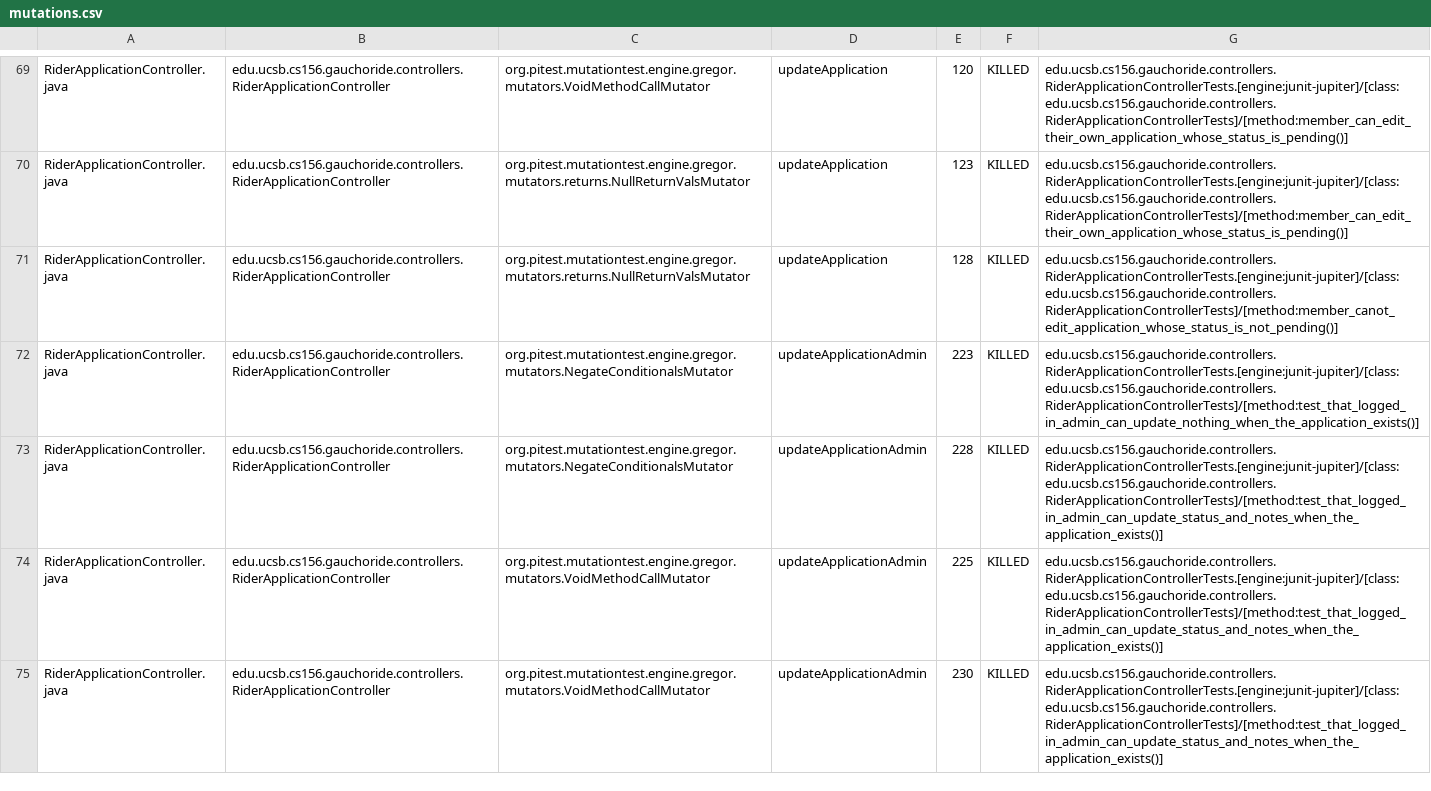
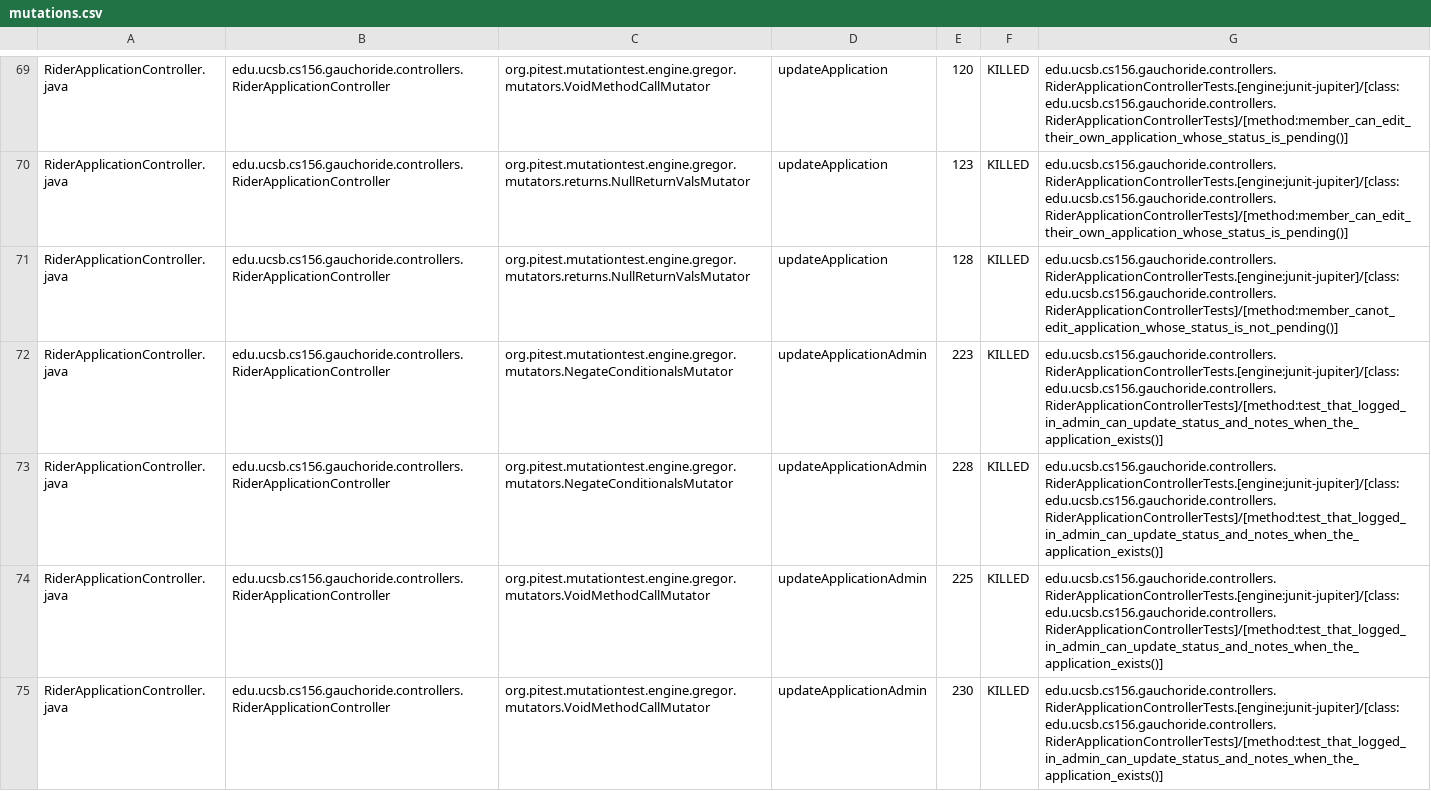
Before and after one commit to ucsb-cs156-w24/proj-gauchoride-w24-7pm-4, a CSV file: prs/41/pitest/mutations.csv, drawn as a sheet; only a part is shown, gaps mark what is left out; the diff covers the shown part only.

Commit message:
Deploying to gh-pages from @ ucsb-cs156-w24/proj-gauchoride-w24-7pm-4@01823a4189a6ae29b8f9c94967c496ddfc53f28e 🚀

```diff
--- a/prs/41/pitest/mutations.csv
+++ b/prs/41/pitest/mutations.csv
@@ -71,3 +71,3 @@ RiderApplicationController.java,edu.ucsb.cs156.gauchoride.controllers.RiderAppli
 RiderApplicationController.java,edu.ucsb.cs156.gauchoride.controllers.RiderApplicationController,org.pitest.mutationtest.engine.gregor.mutators.returns.NullReturnValsMutator,updateApplication,128,KILLED,edu.ucsb.cs156.gauchoride.controllers.RiderApplicationControllerTests.[engine:junit-jupiter]/[class:edu.ucsb.cs156.gauchoride.controllers.RiderApplicationControllerTests]/[method:member_canot_edit_application_whose_status_is_not_pending()]
-RiderApplicationController.java,edu.ucsb.cs156.gauchoride.controllers.RiderApplicationController,org.pitest.mutationtest.engine.gregor.mutators.NegateConditionalsMutator,updateApplicationAdmin,223,KILLED,edu.ucsb.cs156.gauchoride.controllers.RiderApplicationControllerTests.[engine:junit-jupiter]/[class:edu.ucsb.cs156.gauchoride.controllers.RiderApplicationControllerTests]/[method:test_that_logged_in_admin_can_update_nothing_when_the_application_exists()]
+RiderApplicationController.java,edu.ucsb.cs156.gauchoride.controllers.RiderApplicationController,org.pitest.mutationtest.engine.gregor.mutators.NegateConditionalsMutator,updateApplicationAdmin,223,KILLED,edu.ucsb.cs156.gauchoride.controllers.RiderApplicationControllerTests.[engine:junit-jupiter]/[class:edu.ucsb.cs156.gauchoride.controllers.RiderApplicationControllerTests]/[method:test_that_logged_in_admin_can_update_status_and_notes_when_the_application_exists()]
 RiderApplicationController.java,edu.ucsb.cs156.gauchoride.controllers.RiderApplicationController,org.pitest.mutationtest.engine.gregor.mutators.NegateConditionalsMutator,updateApplicationAdmin,228,KILLED,edu.ucsb.cs156.gauchoride.controllers.RiderApplicationControllerTests.[engine:junit-jupiter]/[class:edu.ucsb.cs156.gauchoride.controllers.RiderApplicationControllerTests]/[method:test_that_logged_in_admin_can_update_status_and_notes_when_the_application_exists()]
```
Also changed, not shown: 28 edited cells elsewhere in this file, 17 other files.
